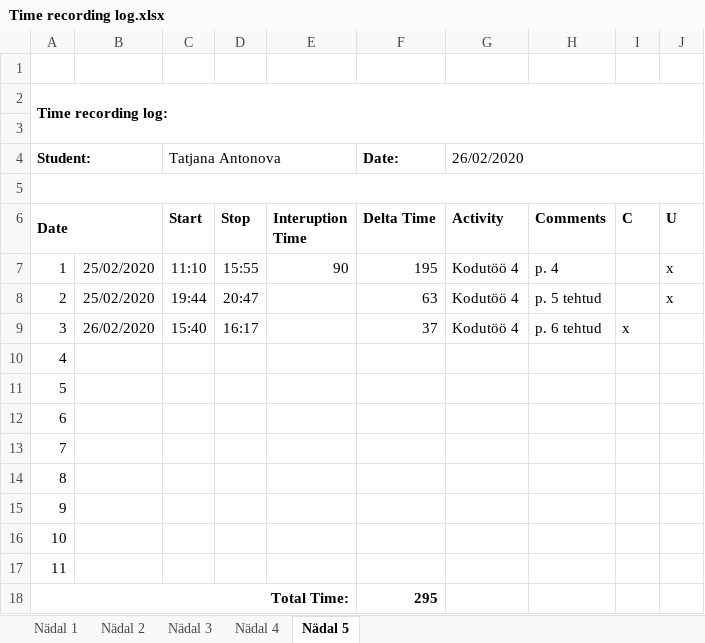
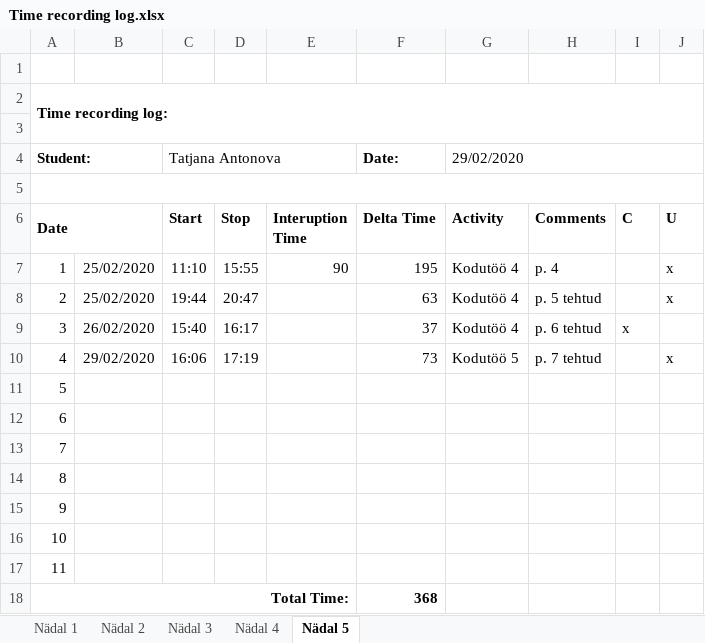
Before and after one commit to TatjanaAntonova/Homework4, an Excel workbook: Time recording log.xlsx, sheet Nädal 5, drawn as a sheet; values as stored, in another font and other column widths than the file's, no borders; the diff names each change by its address in the sheet, - before the commit and + after, or states it on an @@ line.

```diff
--- a/Time recording log.xlsx (sheet Nädal 5)
+++ b/Time recording log.xlsx (sheet Nädal 5)
-G4 (Activity): 26/02/2020
+G4 (Activity): 29/02/2020
-B10: (empty)
+B10: 29/02/2020
-C10 (Start): (empty)
+C10 (Start): 16:06
-D10 (Stop): (empty)
+D10 (Stop): 17:19
-F10 (Delta Time): (empty)
+F10 (Delta Time): 73
-G10 (Activity): (empty)
+G10 (Activity): Kodutöö 5
-H10 (Comments): (empty)
+H10 (Comments): p. 7 tehtud
-J10 (U): (empty)
+J10 (U): x
-F18 (Delta Time): 295
+F18 (Delta Time): 368
```
Also changed, not shown: 6 other files.
